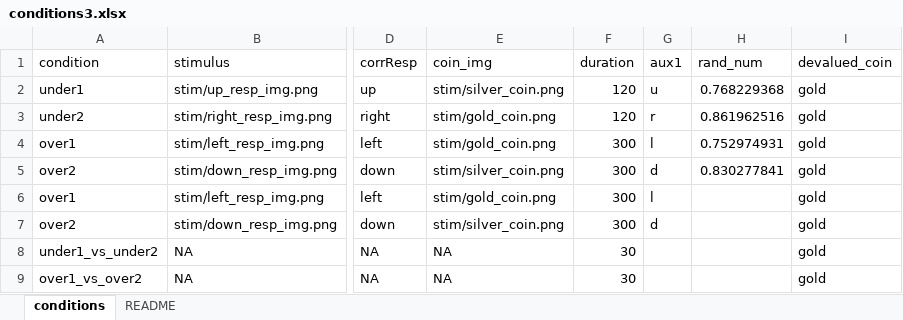
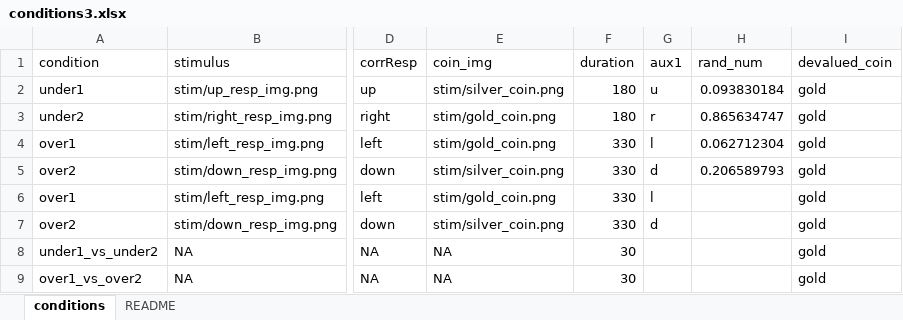
Before and after one commit to omadav/habits_v2, an Excel workbook: conditions3.xlsx, sheet conditions, drawn as a sheet; only a part is shown, gaps mark what is left out; values as stored, in another font and other column widths than the file's, no borders; the diff names each change by its address in the sheet, - before the commit and + after, or states it on an @@ line.

```diff
--- a/conditions3.xlsx (sheet conditions)
+++ b/conditions3.xlsx (sheet conditions)
-F2:F3 (duration): 120
+F2:F3 (duration): 180
-H2 (rand_num): 0.768229368
+H2 (rand_num): 0.093830184
-H3 (rand_num): 0.861962516
+H3 (rand_num): 0.865634747
-F4:F7 (duration): 300
+F4:F7 (duration): 330
-H4 (rand_num): 0.752974931
+H4 (rand_num): 0.062712304
-H5 (rand_num): 0.830277841
+H5 (rand_num): 0.206589793
```
Also changed, not shown: sheet README, 2 other files.
